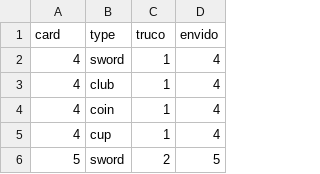
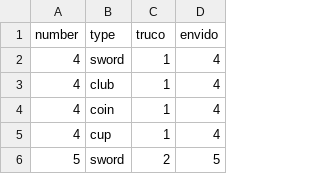
Before and after one commit to emifirmat/cs50python, a CSV file: cards_values.csv, drawn as a sheet; only a part is shown.

Commit message:
New class added and improvs in old ones. End of phase and truco call progress

```diff
--- a/cards_values.csv
+++ b/cards_values.csv
@@ -1,2 +1,2 @@
-card,type,truco,envido
+number,type,truco,envido
 4,sword,1,4
```
Also changed, not shown: 2 other files.
